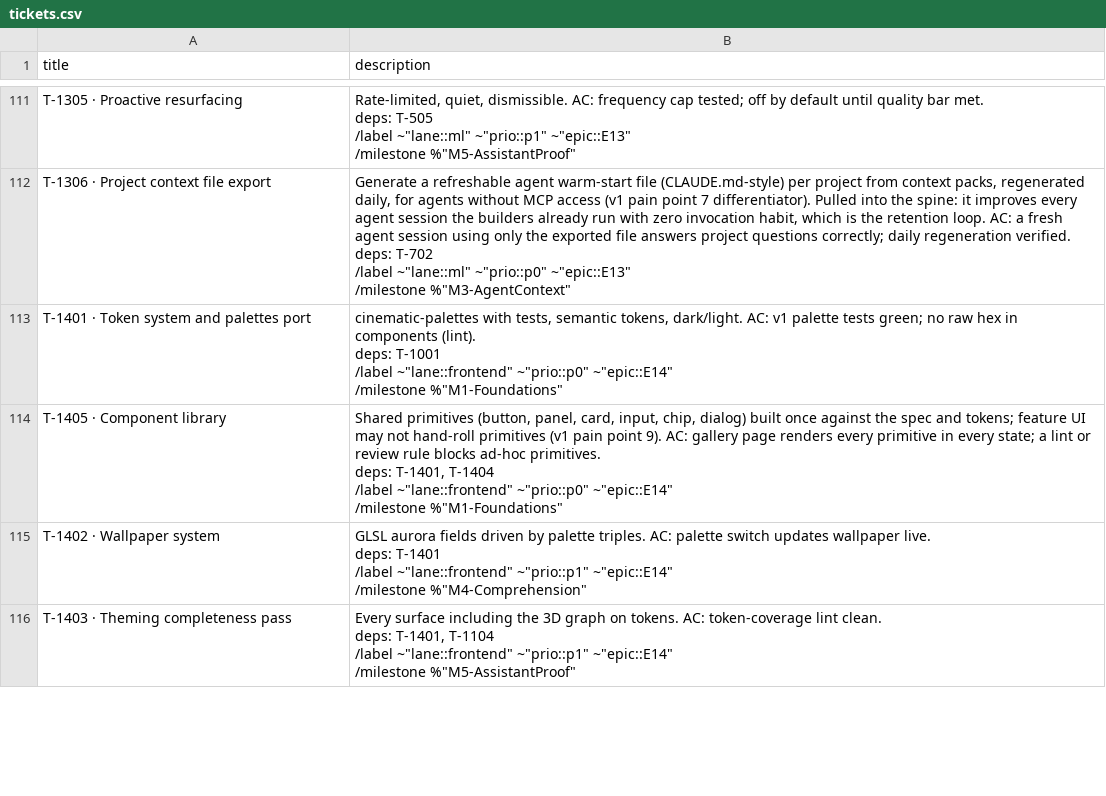
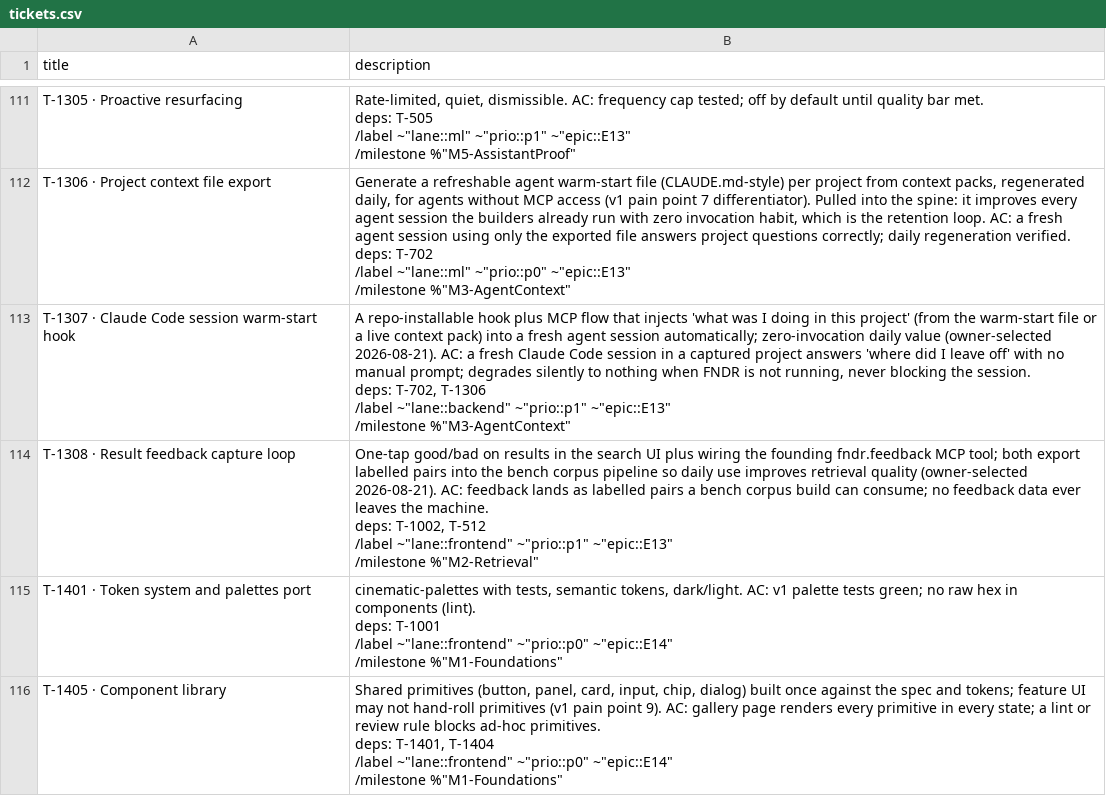
Before and after one commit to anurupkumar18/FNDR-2.0, a CSV file: docs/tickets.csv, drawn as a sheet; only a part is shown, gaps mark what is left out; the shorter side is filled out with more unchanged rows.

Commit message:
Product: warm-start hook and feedback-loop tickets, demo beats (T-1307, T-1308)

```diff
--- a/docs/tickets.csv
+++ b/docs/tickets.csv
@@ -667,2 +667,14 @@ deps: T-702
 /milestone %""M3-AgentContext"""
+"T-1307 · Claude Code session warm-start hook","A repo-installable hook plus MCP flow that injects 'what was I doing in this project' (from the warm-start file or a live context pack) into a fresh agent session automatically; zero-invocation daily value (owner-selected 2026-08-21). AC: a fresh Claude Code session in a captured project answers 'where did I leave off' with no manual prompt; degrades silently to nothing when FNDR is not running, never blocking the session.
+
+deps: T-702, T-1306
+
+/label ~""lane::backend"" ~""prio::p1"" ~""epic::E13""
+/milestone %""M3-AgentContext"""
+"T-1308 · Result feedback capture loop","One-tap good/bad on results in the search UI plus wiring the founding fndr.feedback MCP tool; both export labelled pairs into the bench corpus pipeline so daily use improves retrieval quality (owner-selected 2026-08-21). AC: feedback lands as labelled pairs a bench corpus build can consume; no feedback data ever leaves the machine.
+
+deps: T-1002, T-512
+
+/label ~""lane::frontend"" ~""prio::p1"" ~""epic::E13""
+/milestone %""M2-Retrieval"""
 "T-1401 · Token system and palettes port","cinematic-palettes with tests, semantic tokens, dark/light. AC: v1 palette tests green; no raw hex in components (lint).
```
Also changed, not shown: 2 other files.
